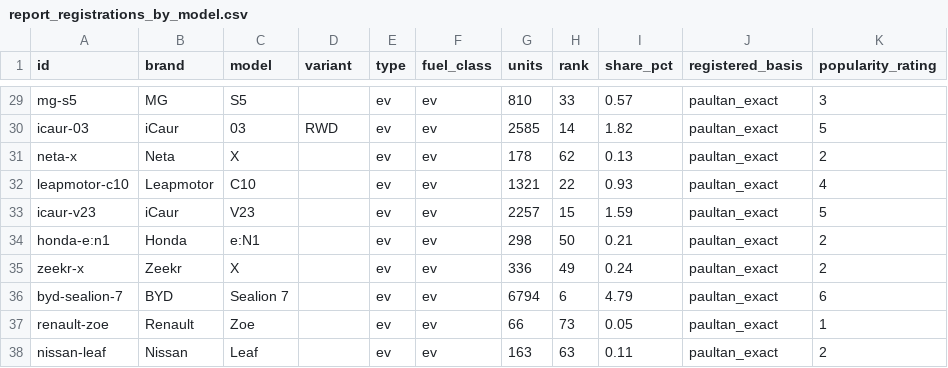
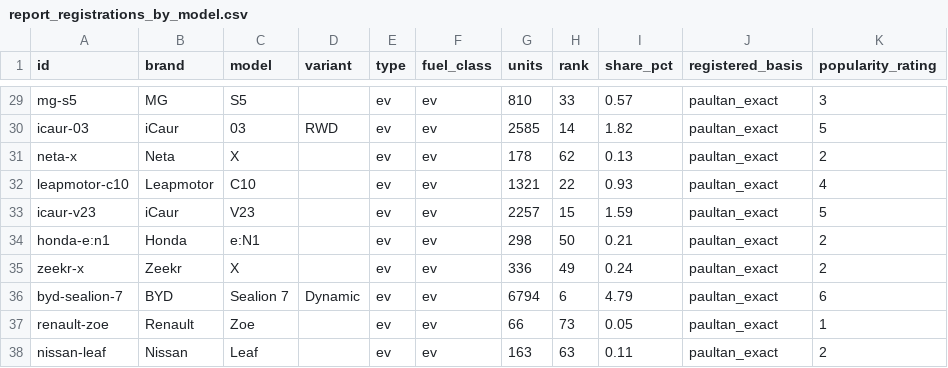
Before and after one commit to skylightlim/voltpilot, a CSV file: data/report_registrations_by_model.csv, drawn as a sheet; only a part is shown, gaps mark what is left out; the diff covers the shown part only; the diff names each change by its address in the sheet, - before the commit and + after, or states it on an @@ line.

```diff
--- a/data/report_registrations_by_model.csv
+++ b/data/report_registrations_by_model.csv
-D36 (variant): (empty)
+D36 (variant): Dynamic
```
Also changed, not shown: 1 added row and 9 edited cells elsewhere in this file, 6 other files.
